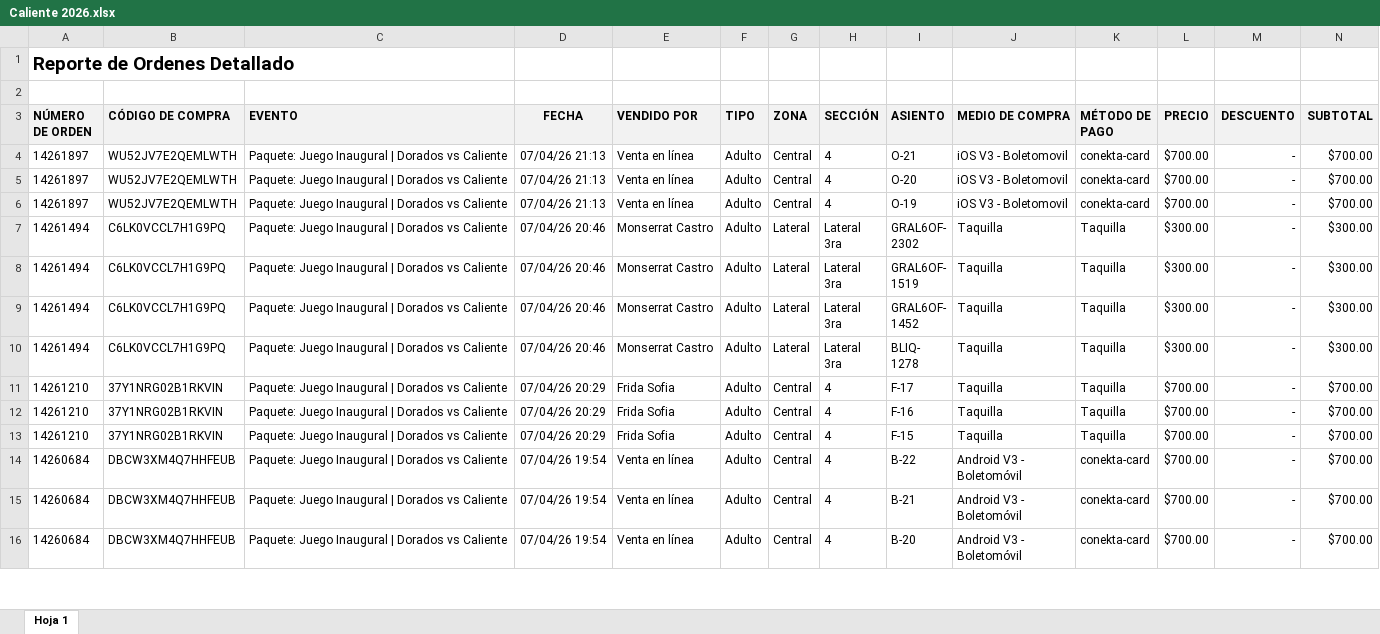
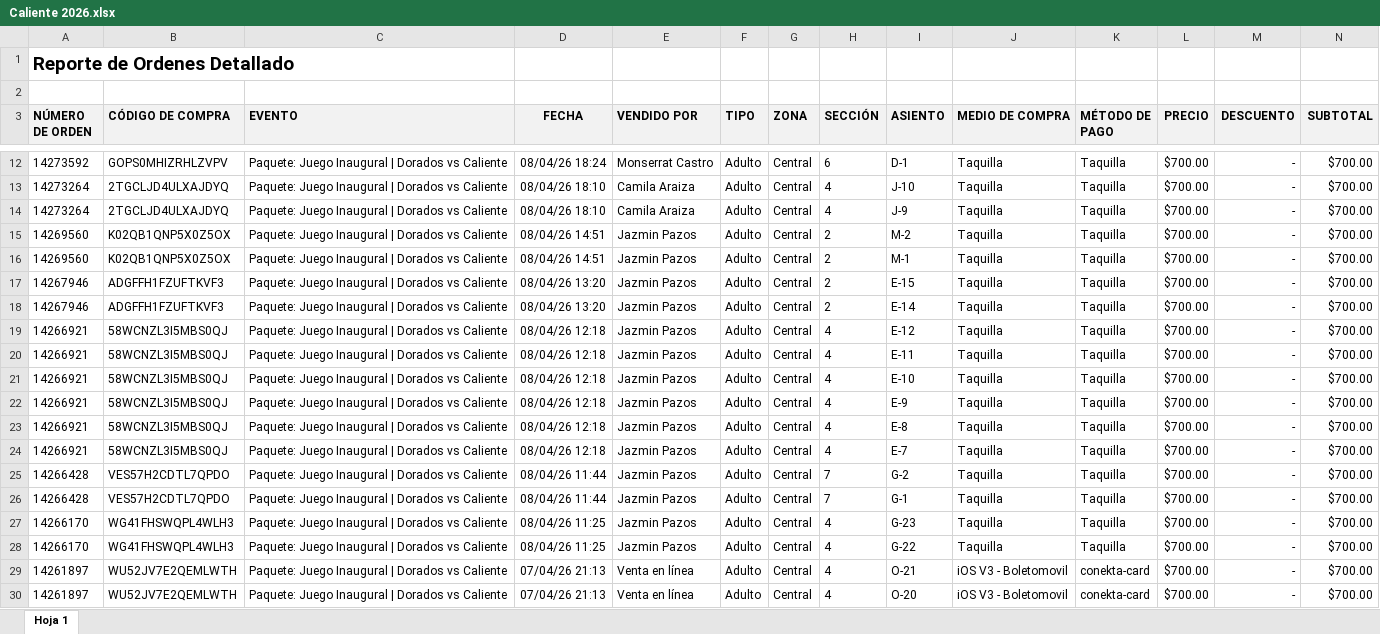
Before and after one commit to javierolea13/series-inaugurales-lmb, an Excel workbook: data/csv/Caliente 2026.xlsx, sheet Hoja 1, drawn as a sheet; only a part is shown, gaps mark what is left out; the shorter side is filled out with more unchanged rows; values as stored, in another font and other column widths than the file's, no borders; rows hold the shown columns only; the diff covers the shown part only; the diff names each change by its address in the sheet, - before the commit and + after, or states it on an @@ line.

```diff
--- a/data/csv/Caliente 2026.xlsx (sheet Hoja 1)
+++ b/data/csv/Caliente 2026.xlsx (sheet Hoja 1)
+row 12: 14273592 | GOPS0MHIZRHLZVPV | Paquete: Juego Inaugural | Dorados vs Caliente | 08/04/26 18:24 | Monserrat Castro | Adulto | Central | 6 | D-1 | Taquilla | Taquilla | $700.00 | - | $700.00
+row 13: 14273264 | 2TGCLJD4ULXAJDYQ | Paquete: Juego Inaugural | Dorados vs Caliente | 08/04/26 18:10 | Camila Araiza | Adulto | Central | 4 | J-10 | Taquilla | Taquilla | $700.00 | - | $700.00
+row 14: 14273264 | 2TGCLJD4ULXAJDYQ | Paquete: Juego Inaugural | Dorados vs Caliente | 08/04/26 18:10 | Camila Araiza | Adulto | Central | 4 | J-9 | Taquilla | Taquilla | $700.00 | - | $700.00
+row 15: 14269560 | K02QB1QNP5X0Z5OX | Paquete: Juego Inaugural | Dorados vs Caliente | 08/04/26 14:51 | Jazmin Pazos | Adulto | Central | 2 | M-2 | Taquilla | Taquilla | $700.00 | - | $700.00
+row 16: 14269560 | K02QB1QNP5X0Z5OX | Paquete: Juego Inaugural | Dorados vs Caliente | 08/04/26 14:51 | Jazmin Pazos | Adulto | Central | 2 | M-1 | Taquilla | Taquilla | $700.00 | - | $700.00
+row 17: 14267946 | ADGFFH1FZUFTKVF3 | Paquete: Juego Inaugural | Dorados vs Caliente | 08/04/26 13:20 | Jazmin Pazos | Adulto | Central | 2 | E-15 | Taquilla | Taquilla | $700.00 | - | $700.00
+row 18: 14267946 | ADGFFH1FZUFTKVF3 | Paquete: Juego Inaugural | Dorados vs Caliente | 08/04/26 13:20 | Jazmin Pazos | Adulto | Central | 2 | E-14 | Taquilla | Taquilla | $700.00 | - | $700.00
+row 19: 14266921 | 58WCNZL3I5MBS0QJ | Paquete: Juego Inaugural | Dorados vs Caliente | 08/04/26 12:18 | Jazmin Pazos | Adulto | Central | 4 | E-12 | Taquilla | Taquilla | $700.00 | - | $700.00
+row 20: 14266921 | 58WCNZL3I5MBS0QJ | Paquete: Juego Inaugural | Dorados vs Caliente | 08/04/26 12:18 | Jazmin Pazos | Adulto | Central | 4 | E-11 | Taquilla | Taquilla | $700.00 | - | $700.00
+row 21: 14266921 | 58WCNZL3I5MBS0QJ | Paquete: Juego Inaugural | Dorados vs Caliente | 08/04/26 12:18 | Jazmin Pazos | Adulto | Central | 4 | E-10 | Taquilla | Taquilla | $700.00 | - | $700.00
+row 22: 14266921 | 58WCNZL3I5MBS0QJ | Paquete: Juego Inaugural | Dorados vs Caliente | 08/04/26 12:18 | Jazmin Pazos | Adulto | Central | 4 | E-9 | Taquilla | Taquilla | $700.00 | - | $700.00
+row 23: 14266921 | 58WCNZL3I5MBS0QJ | Paquete: Juego Inaugural | Dorados vs Caliente | 08/04/26 12:18 | Jazmin Pazos | Adulto | Central | 4 | E-8 | Taquilla | Taquilla | $700.00 | - | $700.00
+row 24: 14266921 | 58WCNZL3I5MBS0QJ | Paquete: Juego Inaugural | Dorados vs Caliente | 08/04/26 12:18 | Jazmin Pazos | Adulto | Central | 4 | E-7 | Taquilla | Taquilla | $700.00 | - | $700.00
+row 25: 14266428 | VES57H2CDTL7QPDO | Paquete: Juego Inaugural | Dorados vs Caliente | 08/04/26 11:44 | Jazmin Pazos | Adulto | Central | 7 | G-2 | Taquilla | Taquilla | $700.00 | - | $700.00
+row 26: 14266428 | VES57H2CDTL7QPDO | Paquete: Juego Inaugural | Dorados vs Caliente | 08/04/26 11:44 | Jazmin Pazos | Adulto | Central | 7 | G-1 | Taquilla | Taquilla | $700.00 | - | $700.00
+row 27: 14266170 | WG41FHSWQPL4WLH3 | Paquete: Juego Inaugural | Dorados vs Caliente | 08/04/26 11:25 | Jazmin Pazos | Adulto | Central | 4 | G-23 | Taquilla | Taquilla | $700.00 | - | $700.00
+row 28: 14266170 | WG41FHSWQPL4WLH3 | Paquete: Juego Inaugural | Dorados vs Caliente | 08/04/26 11:25 | Jazmin Pazos | Adulto | Central | 4 | G-22 | Taquilla | Taquilla | $700.00 | - | $700.00
```
Also changed, not shown: 8 added rows and 9 edited cells elsewhere in this sheet, data/asistencia/Tecos 2026.xlsx, data/csv/Bravos 2026.xlsx, 15 other files.
